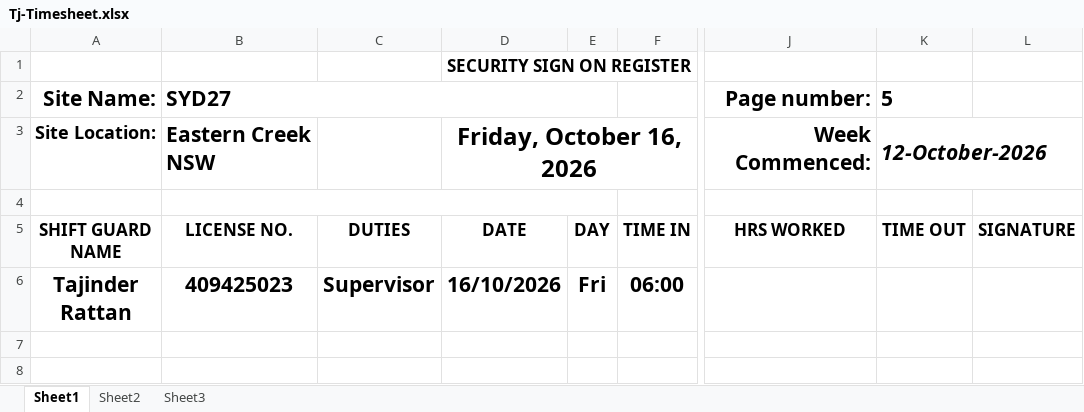
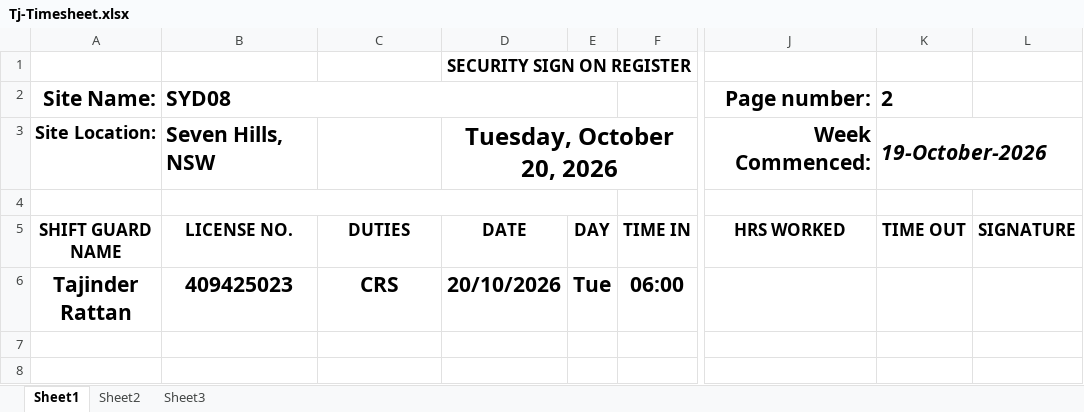
Before and after one commit to tsrattan/tampermonkey_scripts, an Excel workbook: Tj-Timesheet.xlsx, sheet Sheet1, drawn as a sheet; only a part is shown, gaps mark what is left out; values as stored, in another font and other column widths than the file's, no borders; charts and pictures not drawn; the diff names each change by its address in the sheet, - before the commit and + after, or states it on an @@ line.

```diff
--- a/Tj-Timesheet.xlsx (sheet Sheet1)
+++ b/Tj-Timesheet.xlsx (sheet Sheet1)
-B2: SYD27
+B2: SYD08
-K2: 5
+K2: 2
-B3 (SYD08): Eastern Creek NSW
+B3 (SYD08): Seven Hills, NSW
-D3: Friday, October 16, 2026
+D3: Tuesday, October 20, 2026
-K3 (2): 12-October-2026
+K3 (2): 19-October-2026
-C6: Supervisor
+C6: CRS
-D6: 16/10/2026
+D6: 20/10/2026
-E6: Fri
+E6: Tue
```
Also changed, not shown: 1 other file.
